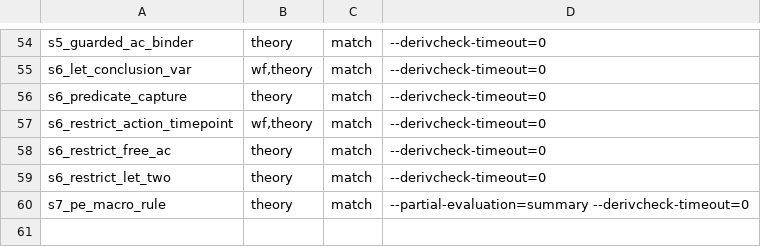
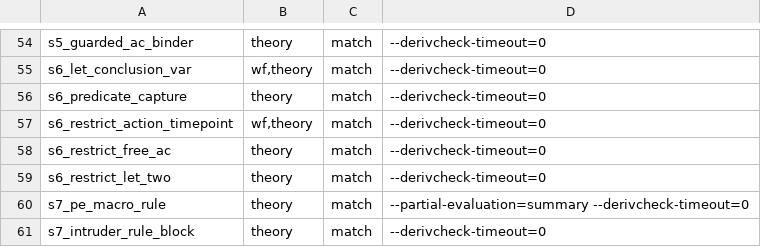
Before and after one commit to kmilner/tamarin-rs, a TSV file: scripts/divergence_fixtures/fixtures.tsv, drawn as a sheet; only a part is shown, gaps mark what is left out.

Commit message:
Print the closed theory from the internal items
`pretty_closed_theory` takes only the internal theory and walks its items,
choosing `pretty_closed_proto_rule` or `pretty_open_proto_rule_as_closed_rule`
by `contains_manual_rule_variants` as `prettyClosedTheory` does. The
accountability translation gains the internal case-test predicate the print
reads. Restriction attributes leave the closed echo and a top-level `rule
(modulo AC)` block contributes no item, both pinned by new tests. The
parsed-item printer goes, and with it `s7_render_parity`'s net over 1037
corpus theories. The 432-file pretty and prove gates and the divergence
fixtures are the check.

```diff
--- a/scripts/divergence_fixtures/fixtures.tsv
+++ b/scripts/divergence_fixtures/fixtures.tsv
@@ -60 +60,2 @@ s6_restrict_let_two	theory	match	--derivcheck-timeout=0
 s7_pe_macro_rule	theory	match	--partial-evaluation=summary --derivcheck-timeout=0
+s7_intruder_rule_block	theory	match	--derivcheck-timeout=0
```
Also changed, not shown: 24 other files.
